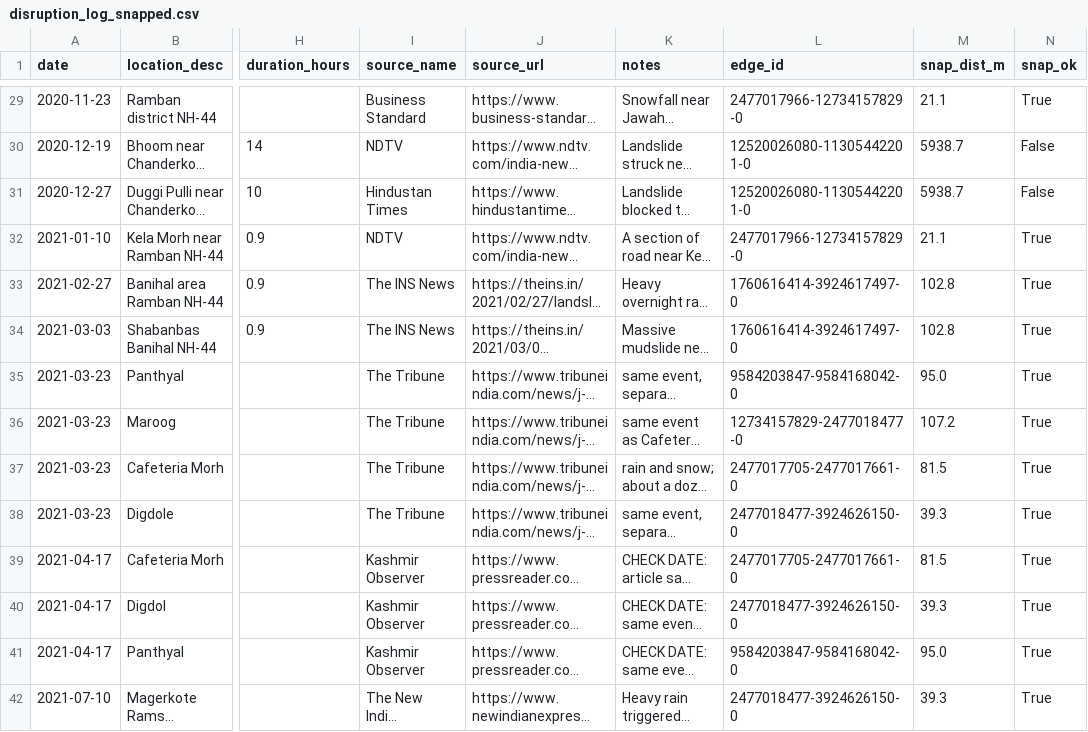
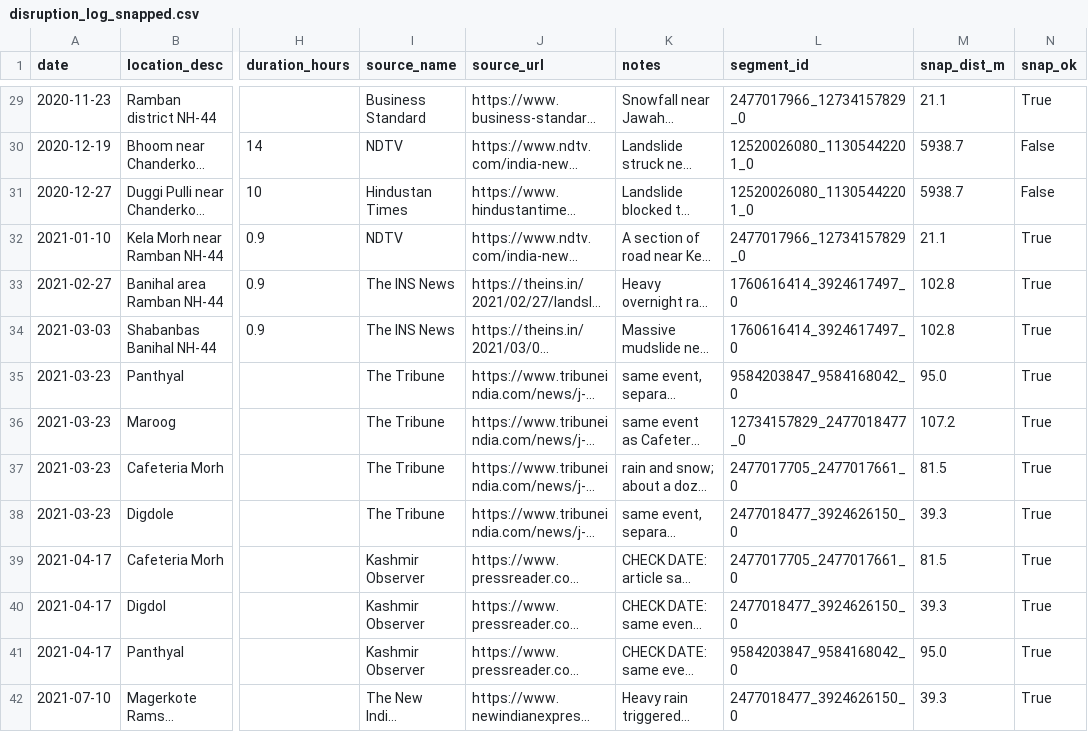
Before and after one commit to kourharshdeep/RouteWise, a CSV file: data/disruption_log_snapped.csv, drawn as a sheet; only a part is shown, gaps mark what is left out; long unchanged cells end in …; the diff covers the shown part only; the diff names each change by its address in the sheet, - before the commit and + after, or states it on an @@ line.

```diff
--- a/data/disruption_log_snapped.csv
+++ b/data/disruption_log_snapped.csv
-L1: edge_id
+L1: segment_id
-L29 (segment_id): 2477017966-12734157829-0
+L29 (segment_id): 2477017966_12734157829_0
-L30:L31 (segment_id): 12520026080-11305442201-0
+L30:L31 (segment_id): 12520026080_11305442201_0
-L32 (segment_id): 2477017966-12734157829-0
+L32 (segment_id): 2477017966_12734157829_0
-L33:L34 (segment_id): 1760616414-3924617497-0
+L33:L34 (segment_id): 1760616414_3924617497_0
-L35 (segment_id): 9584203847-9584168042-0
+L35 (segment_id): 9584203847_9584168042_0
-L36 (segment_id): 12734157829-2477018477-0
+L36 (segment_id): 12734157829_2477018477_0
-L37 (segment_id): 2477017705-2477017661-0
+L37 (segment_id): 2477017705_2477017661_0
-L38 (segment_id): 2477018477-3924626150-0
+L38 (segment_id): 2477018477_3924626150_0
-L39 (segment_id): 2477017705-2477017661-0
+L39 (segment_id): 2477017705_2477017661_0
-L40 (segment_id): 2477018477-3924626150-0
+L40 (segment_id): 2477018477_3924626150_0
-L41 (segment_id): 9584203847-9584168042-0
+L41 (segment_id): 9584203847_9584168042_0
-L42 (segment_id): 2477018477-3924626150-0
+L42 (segment_id): 2477018477_3924626150_0
```
Also changed, not shown: 85 edited cells elsewhere in this file, 2 other files.
